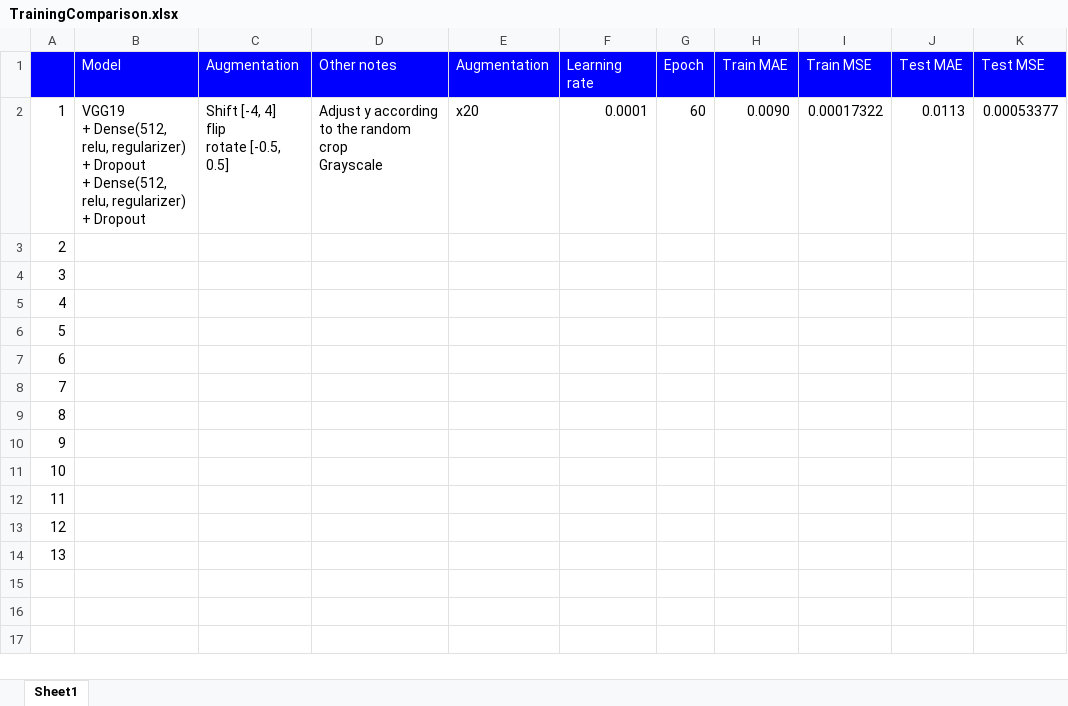
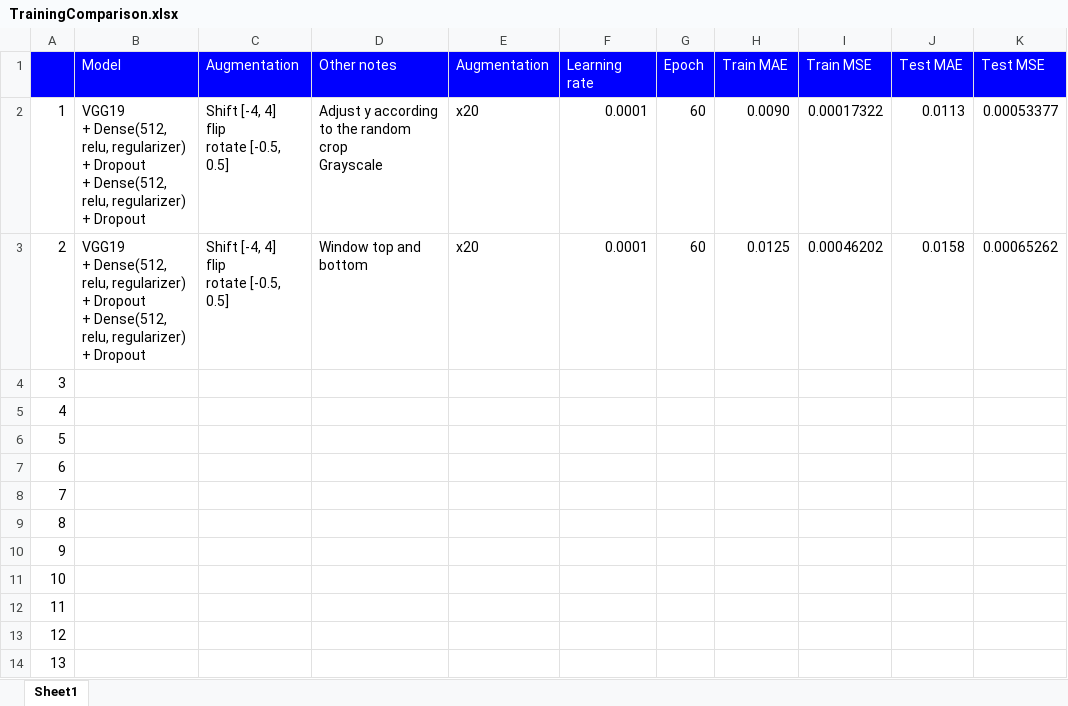
Before and after one commit to gnishida/FacadeAnnotationTool, an Excel workbook: tensorflow/all_floors_experiment/TrainingComparison.xlsx, sheet Sheet1, drawn as a sheet; values as stored, in another font and other column widths than the file's, no borders; ↵ is a line break in a cell; the diff names each change by its address in the sheet, - before the commit and + after, or states it on an @@ line.

Commit message:
Update TrainingComparison.xlsx

```diff
--- a/tensorflow/all_floors_experiment/TrainingComparison.xlsx (sheet Sheet1)
+++ b/tensorflow/all_floors_experiment/TrainingComparison.xlsx (sheet Sheet1)
-B3 (Model): (empty)
+B3 (Model): VGG19 ↵ + Dense(512, relu, regularizer) ↵ + Dropout ↵ + Dense(512, relu, regularizer) ↵ + Dropout
-C3 (Augmentation): (empty)
+C3 (Augmentation): Shift [-4, 4] ↵ flip ↵ rotate [-0.5, 0.5]
-D3 (Other notes): (empty)
+D3 (Other notes): Window top and bottom
-E3 (Augmentation): (empty)
+E3 (Augmentation): x20
-F3 (Learning rate): (empty)
+F3 (Learning rate): 0.0001
-G3 (Epoch): (empty)
+G3 (Epoch): 60
-H3 (Train MAE): (empty)
+H3 (Train MAE): 0.0125
-I3 (Train MSE): (empty)
+I3 (Train MSE): 0.00046202
-J3 (Test MAE): (empty)
+J3 (Test MAE): 0.0158
-K3 (Test MSE): (empty)
+K3 (Test MSE): 0.00065262
```
